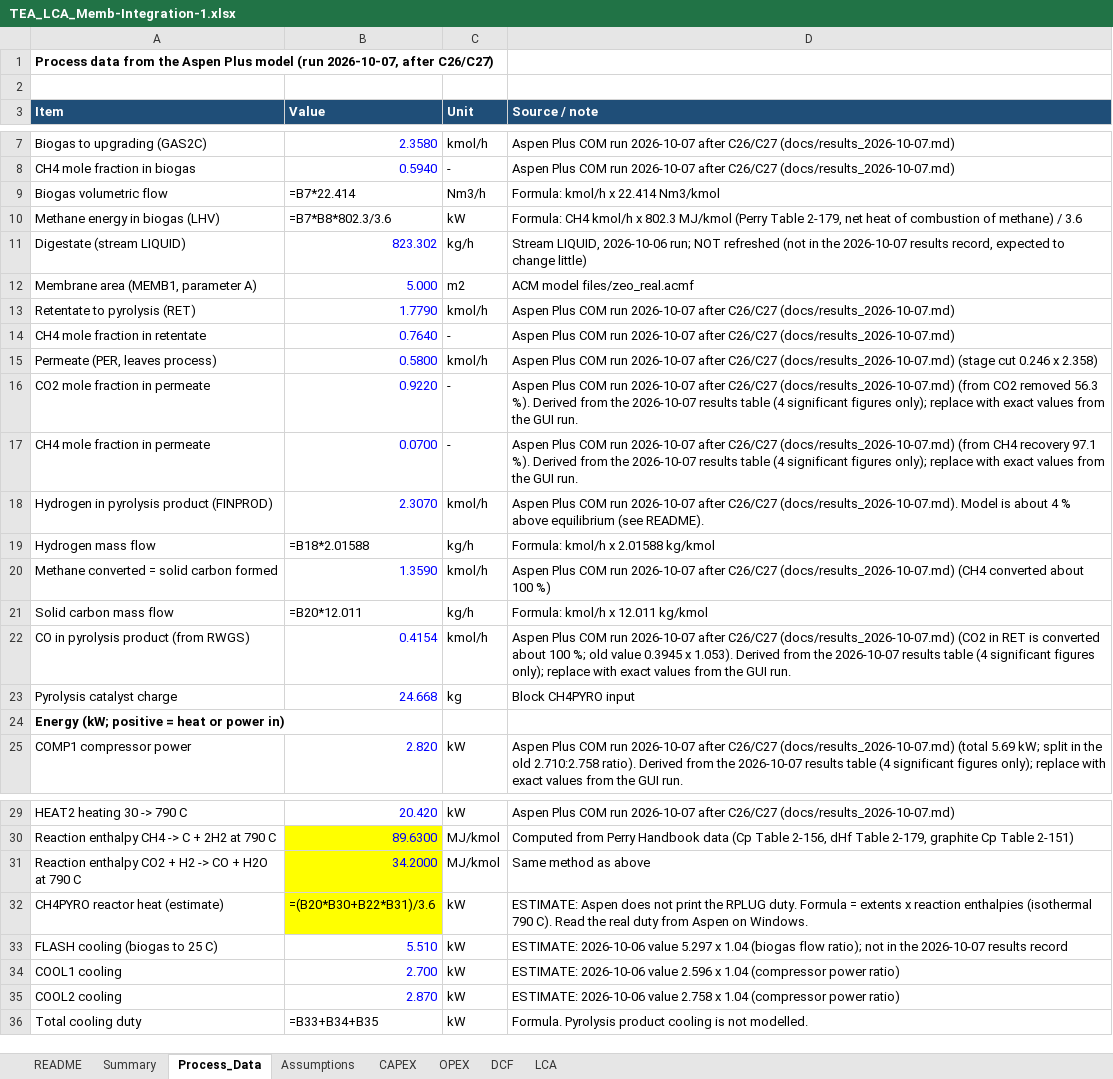
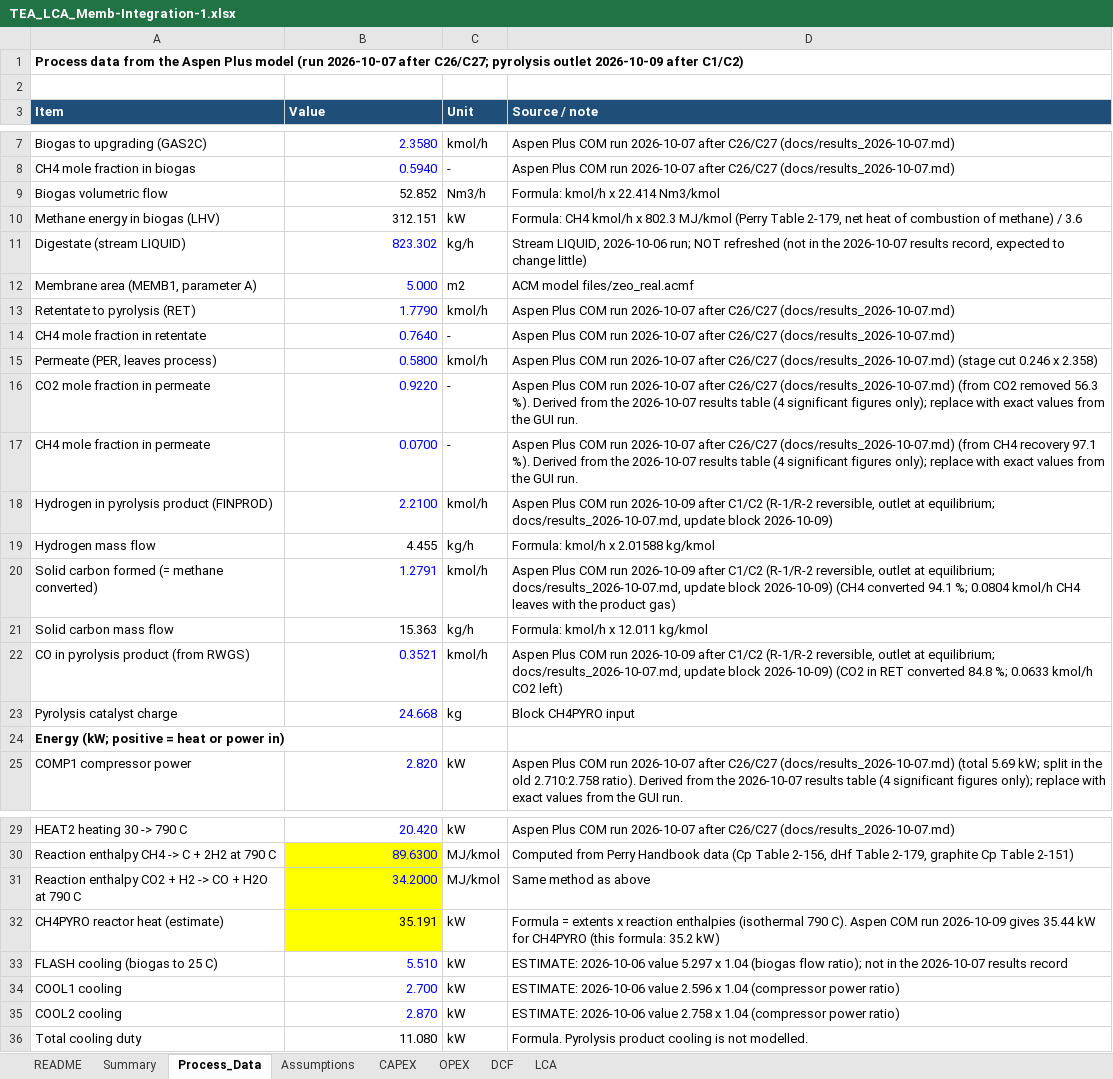
Before and after one commit to Arghadeep78/btp-mem-sep, an Excel workbook: TEA/TEA_LCA_Memb-Integration-1.xlsx, sheet Process_Data, drawn as a sheet; only a part is shown, gaps mark what is left out; values as stored, in another font and other column widths than the file's, no borders; formulas without a stored value are shown as written; removed rows and columns are numbered as before the commit, all else as after; the diff names each change by its address in the sheet, - before the commit and + after, or states it on an @@ line.

Commit message:
edit-pyrolysius-a

```diff
--- a/TEA/TEA_LCA_Memb-Integration-1.xlsx (sheet Process_Data)
+++ b/TEA/TEA_LCA_Memb-Integration-1.xlsx (sheet Process_Data)
-A1 (Item): …model (run 2026-10-07, after C26/C27)
+A1 (Item): …model (run 2026-10-07 after C26/C27; pyrolysis outlet 2026-10-09 after C1/C2)
-B9 (Value): =B7*22.414
+B9 (Value): 52.852
-B10 (Value): =B7*B8*802.3/3.6
+B10 (Value): 312.151
-B18 (Value): 2.3070
+B18 (Value): 2.2100
-D18 (Source / note): …COM run 2026-10-07 after C26/C27 (docs/results_2026-10-07.md). Model is about 4 % above equilibrium (see README).
+D18 (Source / note): …COM run 2026-10-09 after C1/C2 (R-1/R-2 reversible, outlet at equilibrium; docs/results_2026-10-07.md, update block 2026-10-09)
-B19 (Value): =B18*2.01588
+B19 (Value): 4.455
-row 20: Methane converted = solid carbon formed | 1.3590 | kmol/h | Aspen Plus COM run 2026-10-07 after C26/C27 (docs/results_2026-10-07.md) (CH4 converted about 100 %)
+row 20: Solid carbon formed (= methane converted) | 1.2791 | kmol/h | Aspen Plus COM run 2026-10-09 after C1/C2 (R-1/R-2 reversible, outlet at equilibrium; docs/results_2026-10-07.md, update block 2026-10-09) (CH4 converted 94.1 %; 0.0804 kmol/h CH4 leaves with the product gas)
-B21 (Value): =B20*12.011
+B21 (Value): 15.363
-B22 (Value): 0.4154
+B22 (Value): 0.3521
-D22 (Source / note): …COM run 2026-10-07 after C26/C27 (docs/results_2026-10-07.md) (CO2 in RET is converted about 100 %; old value 0.3945 x 1.053). Derived from the 2026-10-07 results table (4 significant figures only); replace with exact values from the GUI run.
+D22 (Source / note): …COM run 2026-10-09 after C1/C2 (R-1/R-2 reversible, outlet at equilibrium; docs/results_2026-10-07.md, update block 2026-10-09) (CO2 in RET converted 84.8 %; 0.0633 kmol/h CO2 left)
-B32 (Value): =(B20*B30+B22*B31)/3.6
+B32 (Value): 35.191
-D32 (Source / note): ESTIMATE: Aspen does not print the RPLUG duty. Formula = extents x reaction enthalpies (isothermal 790 C). Read the real duty from Aspen on Windows.
+D32 (Source / note): Formula = extents x reaction enthalpies (isothermal 790 C). Aspen COM run 2026-10-09 gives 35.44 kW for CH4PYRO (this formula: 35.2 kW)
-B36 (Value): =B33+B34+B35
+B36 (Value): 11.080
```
Also changed, not shown: sheet DCF, sheet Summary, sheet OPEX, sheet CAPEX, sheet LCA, sheet README, 1 more sheet, 9 other files.
